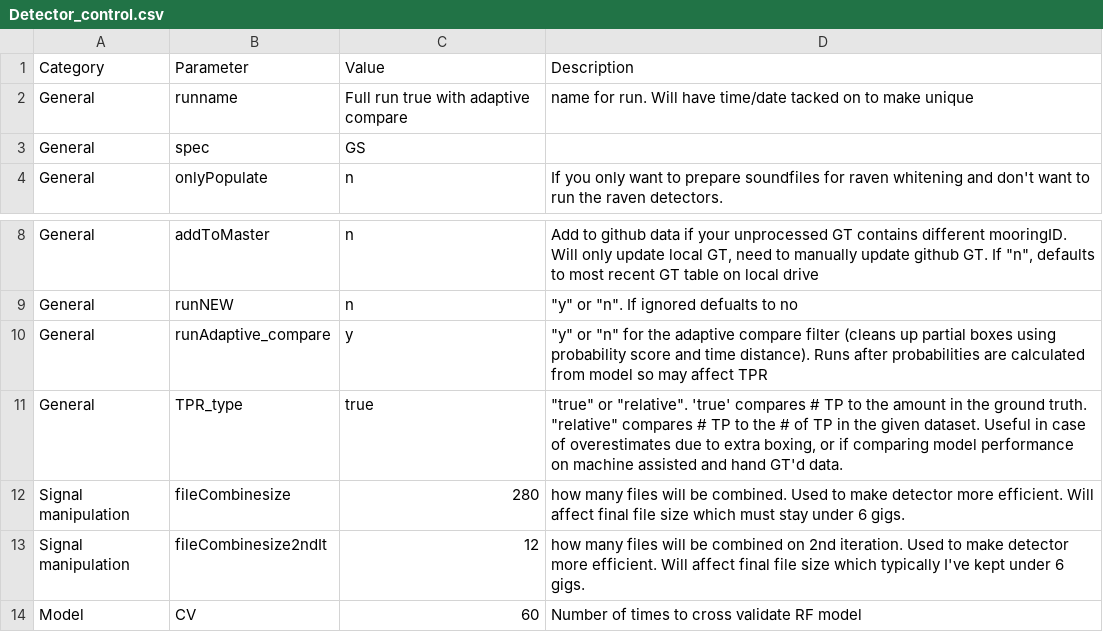
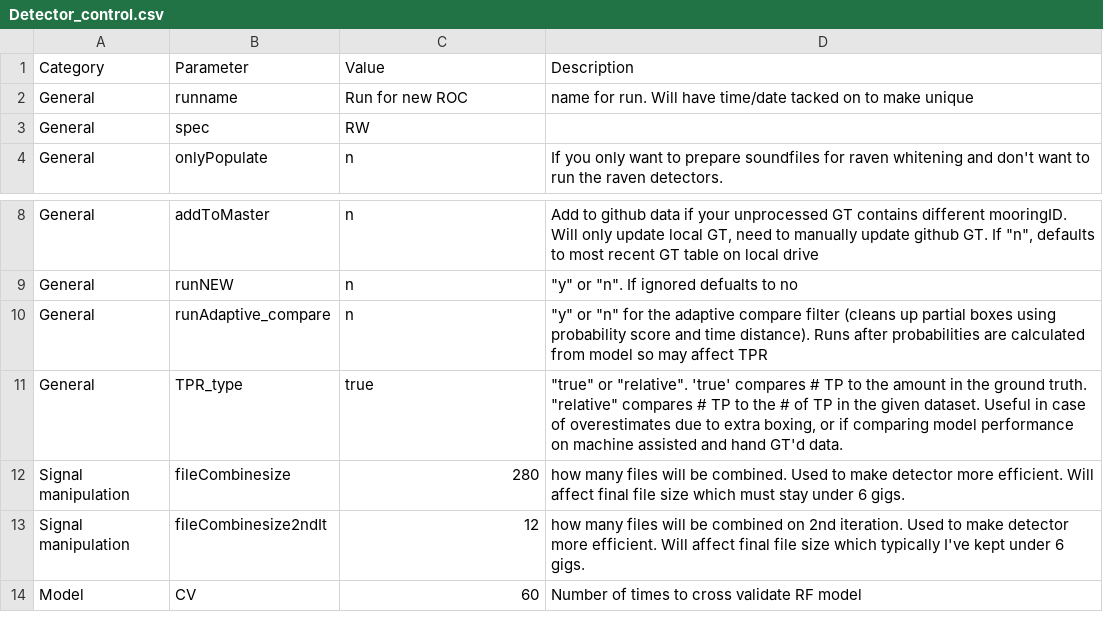
Before and after one commit to DanWoodrich/RavenBLEDscripts, a CSV file: Data/CallParams/Detector_control.csv, drawn as a sheet; only a part is shown, gaps mark what is left out.

```diff
--- a/Data/CallParams/Detector_control.csv
+++ b/Data/CallParams/Detector_control.csv
@@ -1,4 +1,4 @@
 Category,Parameter,Value,Description
-General,runname,Full run true with adaptive compare,name for run. Will have time/date tacked on to make unique
-General,spec,GS,
+General,runname,Run for new ROC ,name for run. Will have time/date tacked on to make unique
+General,spec,RW,
 General,onlyPopulate,n,If you only want to prepare soundfiles for raven whitening and don't want to run the raven detectors.
@@ -9,3 +9,3 @@ General,addToMaster,n,"Add to github data if your unprocessed GT contains differ
 General,runNEW,n,"""y"" or ""n"". If ignored defualts to no"
-General,runAdaptive_compare,y,"""y"" or ""n"" for the adaptive compare filter (cleans up partial boxes using probability score and time distance). Runs after probabilities are calculated from model so may affect TPR"
+General,runAdaptive_compare,n,"""y"" or ""n"" for the adaptive compare filter (cleans up partial boxes using probability score and time distance). Runs after probabilities are calculated from model so may affect TPR"
 General,TPR_type,true,"""true"" or ""relative"". 'true' compares # TP to the amount in the ground truth. ""relative"" compares # TP to the # of TP in the given dataset. Useful in case of overestimates due to extra boxing, or if comparing model performance on machine assisted and hand GT'd data. "
```
Also changed, not shown: 11 other files.
